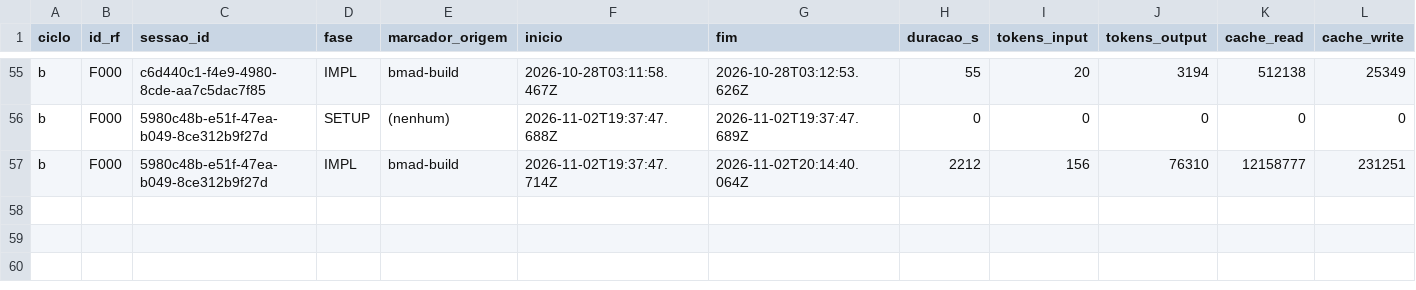
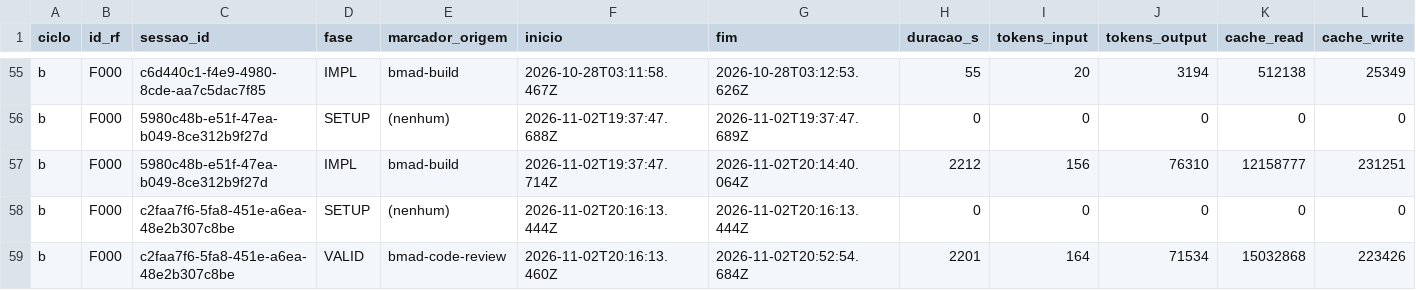
Before and after one commit to WagnerofDuarte/cerne-avaliacao, a CSV file: dados/cicloB/segmentos.csv, drawn as a sheet; only a part is shown, gaps mark what is left out; rows hold the shown columns only; the diff names each change by its address in the sheet, - before the commit and + after, or states it on an @@ line.

```diff
--- a/dados/cicloB/segmentos.csv
+++ b/dados/cicloB/segmentos.csv
+row 58: b | F000 | c2faa7f6-5fa8-451e-a6ea-48e2b307c8be | SETUP | (nenhum) | 2026-11-02T20:16:13.444Z | 2026-11-02T20:16:13.444Z | 0 | 0 | 0 | 0 | 0
+row 59: b | F000 | c2faa7f6-5fa8-451e-a6ea-48e2b307c8be | VALID | bmad-code-review | 2026-11-02T20:16:13.460Z | 2026-11-02T20:52:54.684Z | 2201 | 164 | 71534 | 15032868 | 223426
```
Also changed, not shown: dados/cicloB/revisoes_processo.csv, dados/cicloB/sessoes.csv, 5 other files.
